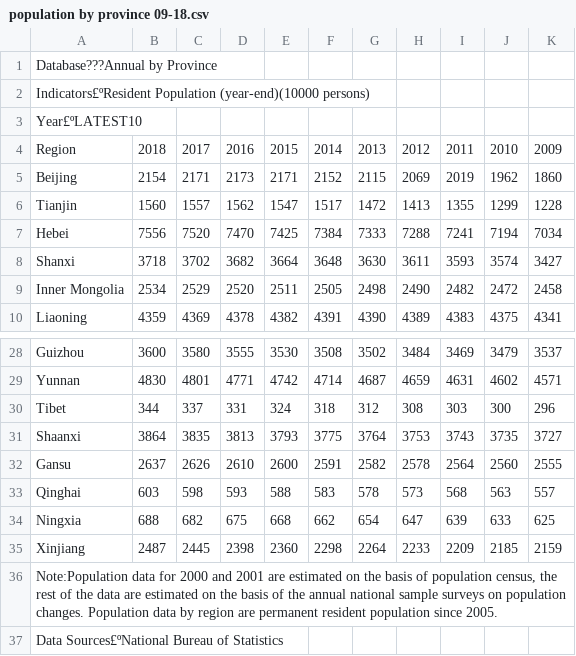
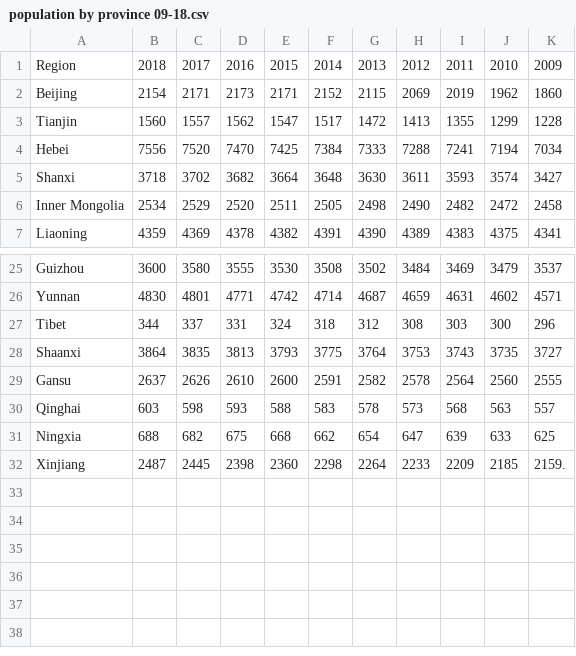
Before and after one commit to Alphaaaaabet/Regional-Economic-Status-and-COVID-19-Spread-Speed-in-China, a CSV file: Data/population by province 09-18.csv, drawn as a sheet; only a part is shown, gaps mark what is left out; removed rows and columns are numbered as before the commit, all else as after; the diff names each change by its address in the sheet, - before the commit and + after, or states it on an @@ line.

Commit message:
Update population by province 09-18.csv

```diff
--- a/Data/population by province 09-18.csv
+++ b/Data/population by province 09-18.csv
-row 1: Database???Annual by Province
-row 2: Indicators£ºResident Population (year-end)(10000 persons)
-row 3: Year£ºLATEST10
-K32: 2159
+K32: 2159.
-row 36: Note:Population data for 2000 and 2001 are estimated on the basis of population census, the rest of the data are estimated on the basis of the annual national sample surveys on population changes. Population data by region are permanent resident population since 2005.
-row 37: Data Sources£ºNational Bureau of Statistics
```
